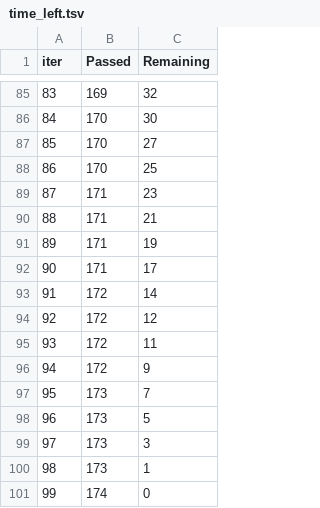
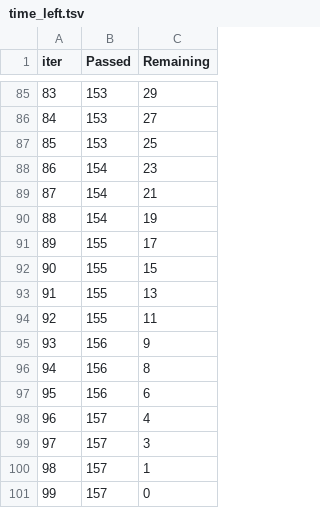
Before and after one commit to Sarthakm811/AI-Data-Science-Research-Assistant, a TSV file: backend/catboost_info/time_left.tsv, drawn as a sheet; only a part is shown, gaps mark what is left out; the diff covers the shown part only.

```diff
--- a/backend/catboost_info/time_left.tsv
+++ b/backend/catboost_info/time_left.tsv
@@ -85,17 +85,17 @@ iter	Passed	Remaining
-83	169	32
-84	170	30
-85	170	27
-86	170	25
-87	171	23
-88	171	21
-89	171	19
-90	171	17
-91	172	14
-92	172	12
-93	172	11
-94	172	9
-95	173	7
-96	173	5
-97	173	3
-98	173	1
-99	174	0
+83	153	29
+84	153	27
+85	153	25
+86	154	23
+87	154	21
+88	154	19
+89	155	17
+90	155	15
+91	155	13
+92	155	11
+93	156	9
+94	156	8
+95	156	6
+96	157	4
+97	157	3
+98	157	1
+99	157	0
```
Also changed, not shown: 166 edited cells elsewhere in this file, 3 other files.
